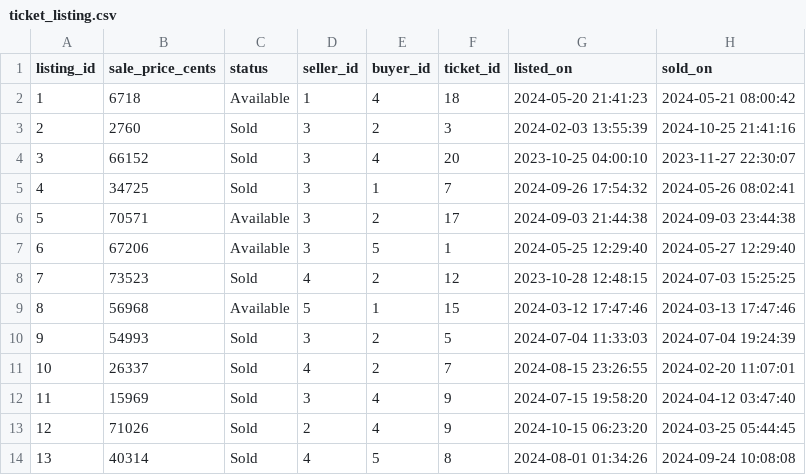
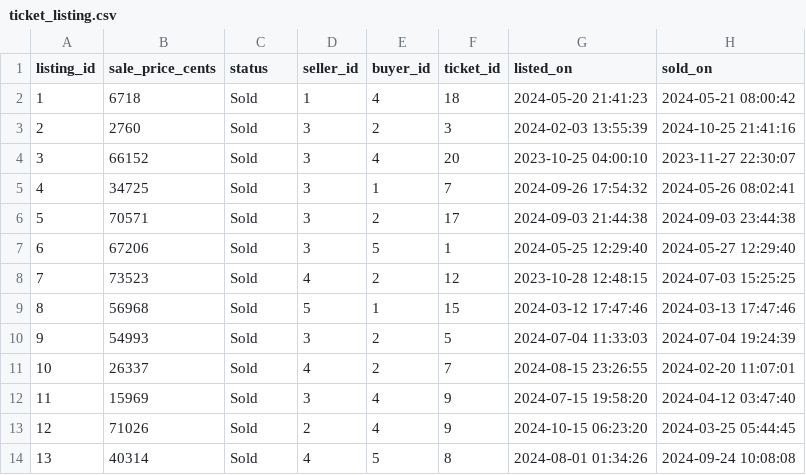
Before and after one commit to Wigsicle/Clown-Computing-Group-12, a CSV file: dummy_insert/ticket_listing.csv, drawn as a sheet; only a part is shown; the diff covers the shown part only.

```diff
--- a/dummy_insert/ticket_listing.csv
+++ b/dummy_insert/ticket_listing.csv
@@ -1,3 +1,3 @@
 listing_id,sale_price_cents,status,seller_id,buyer_id,ticket_id,listed_on,sold_on
-1,6718,Available,1,4,18,2024-05-20 21:41:23,2024-05-21 08:00:42
+1,6718,Sold,1,4,18,2024-05-20 21:41:23,2024-05-21 08:00:42
 2,2760,Sold,3,2,3,2024-02-03 13:55:39,2024-10-25 21:41:16
@@ -5,6 +5,6 @@ listing_id,sale_price_cents,status,seller_id,buyer_id,ticket_id,listed_on,sold_o
 4,34725,Sold,3,1,7,2024-09-26 17:54:32,2024-05-26 08:02:41
-5,70571,Available,3,2,17,2024-09-03 21:44:38,2024-09-03 23:44:38
-6,67206,Available,3,5,1,2024-05-25 12:29:40,2024-05-27 12:29:40
+5,70571,Sold,3,2,17,2024-09-03 21:44:38,2024-09-03 23:44:38
+6,67206,Sold,3,5,1,2024-05-25 12:29:40,2024-05-27 12:29:40
 7,73523,Sold,4,2,12,2023-10-28 12:48:15,2024-07-03 15:25:25
-8,56968,Available,5,1,15,2024-03-12 17:47:46,2024-03-13 17:47:46
+8,56968,Sold,5,1,15,2024-03-12 17:47:46,2024-03-13 17:47:46
 9,54993,Sold,3,2,5,2024-07-04 11:33:03,2024-07-04 19:24:39
```
Also changed, not shown: 29 edited cells elsewhere in this file, dummy_insert/event.csv, dummy_insert/ticket.csv, 5 other files.
